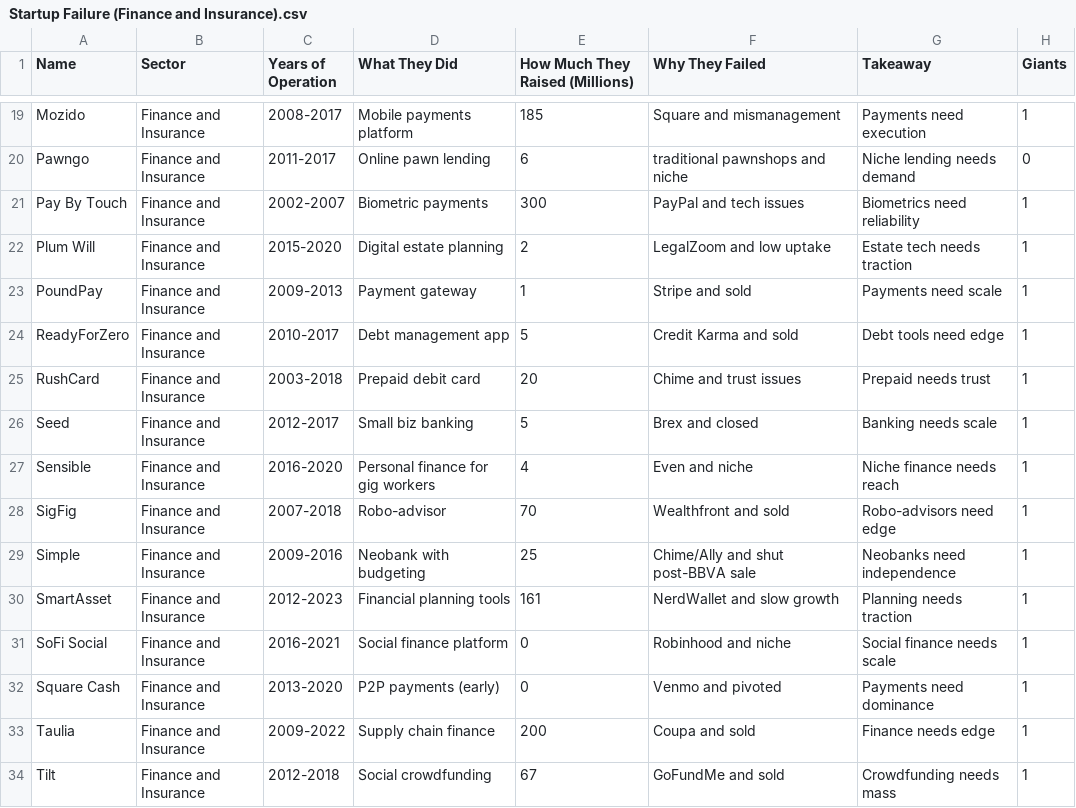
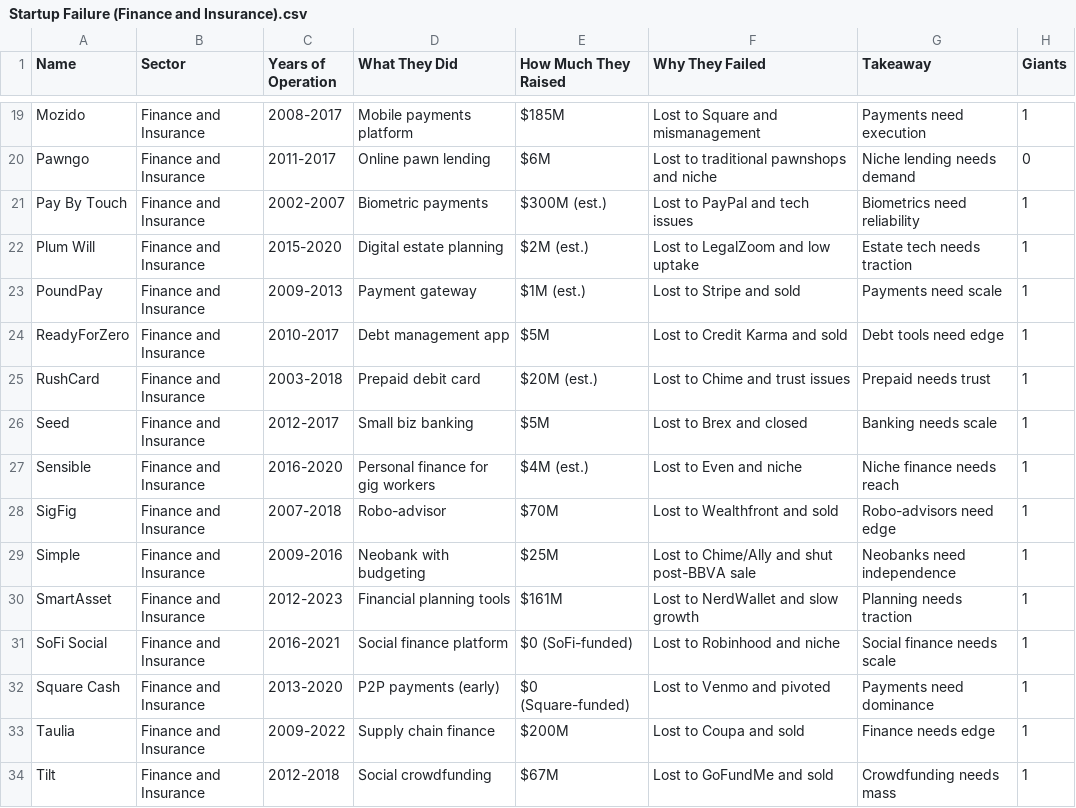
Before and after one commit to whosphong/Ai_Startup_Failure--UAMATH509, a CSV file: csv/Startup Failure (Finance and Insurance).csv, drawn as a sheet; only a part is shown, gaps mark what is left out; the diff covers the shown part only; the diff names each change by its address in the sheet, - before the commit and + after, or states it on an @@ line.

```diff
--- a/csv/Startup Failure (Finance and Insurance).csv
+++ b/csv/Startup Failure (Finance and Insurance).csv
-E1: How Much They Raised (Millions)
+E1: How Much They Raised
-E19 (How Much They Raised): 185
+E19 (How Much They Raised): $185M
-F19 (Why They Failed): Square and mismanagement
+F19 (Why They Failed): Lost to Square and mismanagement
-E20 (How Much They Raised): 6
+E20 (How Much They Raised): $6M
-F20 (Why They Failed): traditional pawnshops and niche
+F20 (Why They Failed): Lost to traditional pawnshops and niche
-E21 (How Much They Raised): 300
+E21 (How Much They Raised): $300M (est.)
-F21 (Why They Failed): PayPal and tech issues
+F21 (Why They Failed): Lost to PayPal and tech issues
-E22 (How Much They Raised): 2
+E22 (How Much They Raised): $2M (est.)
-F22 (Why They Failed): LegalZoom and low uptake
+F22 (Why They Failed): Lost to LegalZoom and low uptake
-E23 (How Much They Raised): 1
+E23 (How Much They Raised): $1M (est.)
-F23 (Why They Failed): Stripe and sold
+F23 (Why They Failed): Lost to Stripe and sold
-E24 (How Much They Raised): 5
+E24 (How Much They Raised): $5M
-F24 (Why They Failed): Credit Karma and sold
+F24 (Why They Failed): Lost to Credit Karma and sold
-E25 (How Much They Raised): 20
+E25 (How Much They Raised): $20M (est.)
-F25 (Why They Failed): Chime and trust issues
+F25 (Why They Failed): Lost to Chime and trust issues
-E26 (How Much They Raised): 5
+E26 (How Much They Raised): $5M
-F26 (Why They Failed): Brex and closed
+F26 (Why They Failed): Lost to Brex and closed
-E27 (How Much They Raised): 4
+E27 (How Much They Raised): $4M (est.)
-F27 (Why They Failed): Even and niche
+F27 (Why They Failed): Lost to Even and niche
-E28 (How Much They Raised): 70
+E28 (How Much They Raised): $70M
-F28 (Why They Failed): Wealthfront and sold
+F28 (Why They Failed): Lost to Wealthfront and sold
-E29 (How Much They Raised): 25
+E29 (How Much They Raised): $25M
-F29 (Why They Failed): Chime/Ally and shut post-BBVA sale
+F29 (Why They Failed): Lost to Chime/Ally and shut post-BBVA sale
-E30 (How Much They Raised): 161
+E30 (How Much They Raised): $161M
-F30 (Why They Failed): NerdWallet and slow growth
+F30 (Why They Failed): Lost to NerdWallet and slow growth
-E31 (How Much They Raised): 0
+E31 (How Much They Raised): $0 (SoFi-funded)
-F31 (Why They Failed): Robinhood and niche
+F31 (Why They Failed): Lost to Robinhood and niche
-E32 (How Much They Raised): 0
+E32 (How Much They Raised): $0 (Square-funded)
-F32 (Why They Failed): Venmo and pivoted
+F32 (Why They Failed): Lost to Venmo and pivoted
-E33 (How Much They Raised): 200
+E33 (How Much They Raised): $200M
-F33 (Why They Failed): Coupa and sold
+F33 (Why They Failed): Lost to Coupa and sold
-E34 (How Much They Raised): 67
+E34 (How Much They Raised): $67M
-F34 (Why They Failed): GoFundMe and sold
+F34 (Why They Failed): Lost to GoFundMe and sold
```
Also changed, not shown: 60 edited cells elsewhere in this file.
